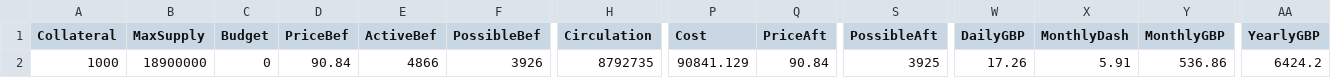
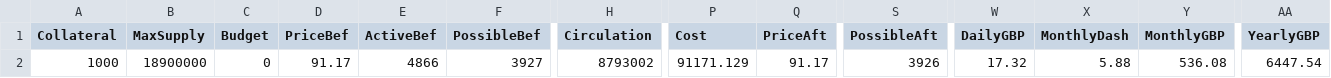
Before and after one commit to jkcso/Decentralised-Governance-Attacks, a CSV file: dash-default.csv, drawn as a sheet; only a part is shown, gaps mark what is left out; the diff names each change by its address in the sheet, - before the commit and + after, or states it on an @@ line.

```diff
--- a/dash-default.csv
+++ b/dash-default.csv
-D2 (PriceBef): 90.84
+D2 (PriceBef): 91.17
-F2 (PossibleBef): 3926
+F2 (PossibleBef): 3927
-H2 (Circulation): 8792735
+H2 (Circulation): 8793002
-P2 (Cost): 90841.129
+P2 (Cost): 91171.129
-Q2 (PriceAft): 90.84
+Q2 (PriceAft): 91.17
-S2 (PossibleAft): 3925
+S2 (PossibleAft): 3926
-W2 (DailyGBP): 17.26
+W2 (DailyGBP): 17.32
-X2 (MonthlyDash): 5.91
+X2 (MonthlyDash): 5.88
-Y2 (MonthlyGBP): 536.86
+Y2 (MonthlyGBP): 536.08
-AA2 (YearlyGBP): 6424.2
+AA2 (YearlyGBP): 6447.54
```
Also changed, not shown: decred-default.csv, 6 other files.
